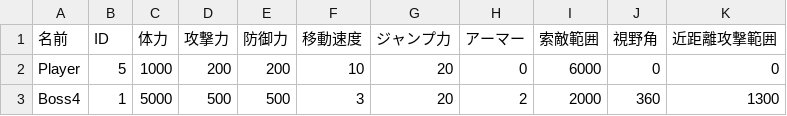
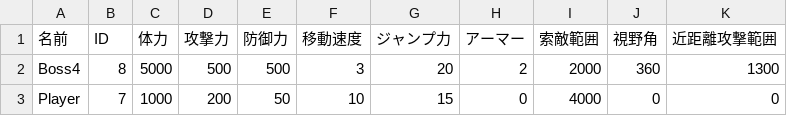
Before and after one commit to lovecap7/NierGame, a CSV file: Project/Data/CSV/Stage3/CharaStatusData.csv, drawn as a sheet.

```diff
--- a/Project/Data/CSV/Stage3/CharaStatusData.csv
+++ b/Project/Data/CSV/Stage3/CharaStatusData.csv
@@ -1,3 +1,3 @@
 名前,ID,体力,攻撃力,防御力,移動速度,ジャンプ力,アーマー,索敵範囲,視野角,近距離攻撃範囲
-Player,5,1000,200,200,10,20,0,6000,0,0
-Boss4,1,5000,500,500,3,20,2,2000,360,1300
+Boss4,8,5000,500,500,3,20,2,2000,360,1300
+Player,7,1000,200,50,10,15,0,4000,0,0
```
Also changed, not shown: Project/Data/CSV/Stage3/BattleArea.csv, Project/Data/CSV/Stage3/CharacterData.csv, 17 other files.
